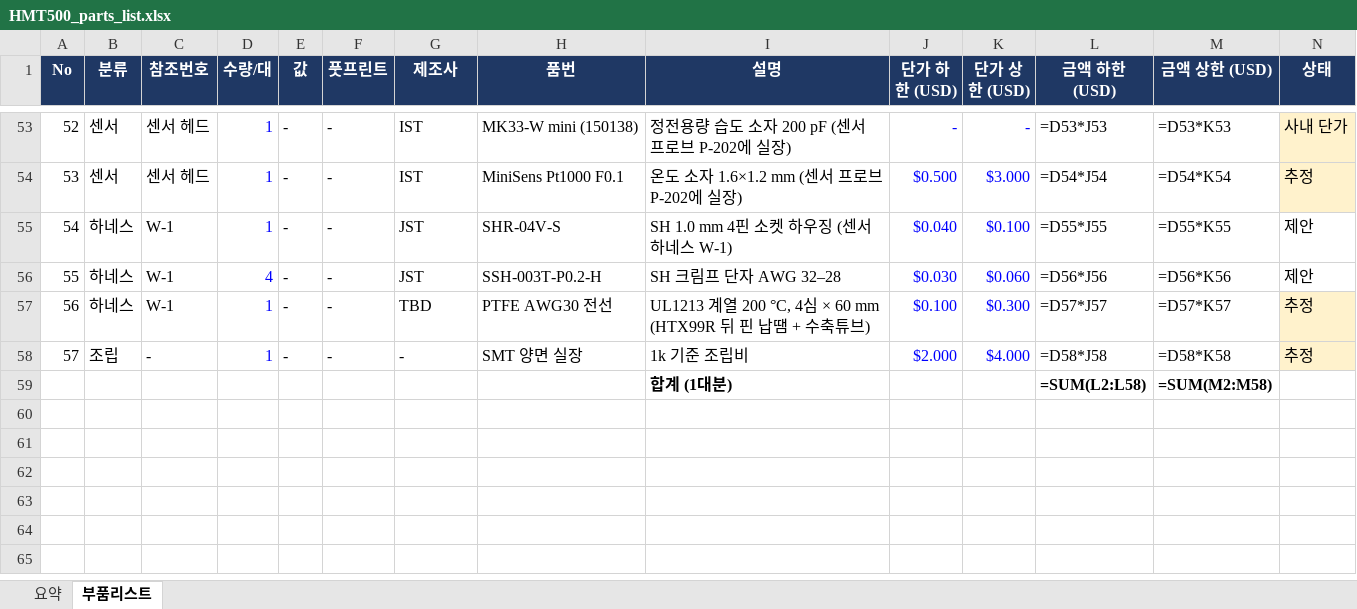
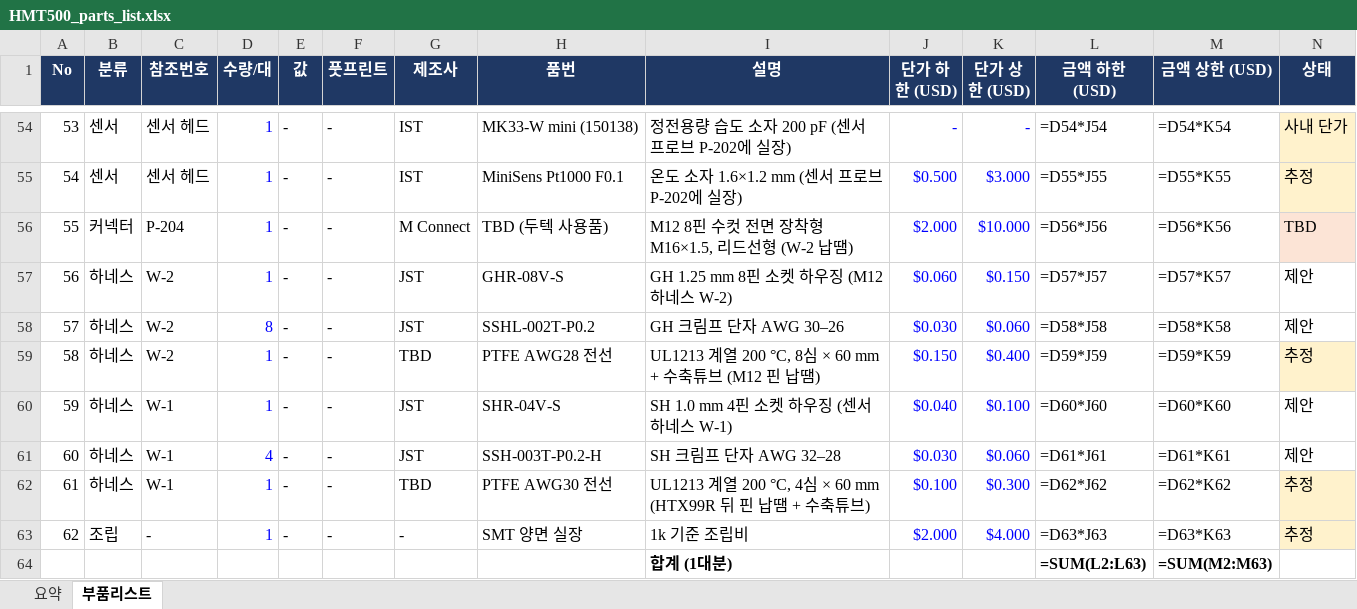
Before and after one commit to okchois/Oilinwater, an Excel workbook: hardware/kicad/HMT500/HMT500_parts_list.xlsx, sheet 부품리스트, drawn as a sheet; only a part is shown, gaps mark what is left out; values as stored, in another font and other column widths than the file's, no borders; formulas without a stored value are shown as written; table styles not drawn; addresses are those after the commit; the diff covers the shown part only; the diff names each change by its address in the sheet, - before the commit and + after, or states it on an @@ line.

```diff
--- a/hardware/kicad/HMT500/HMT500_parts_list.xlsx (sheet 부품리스트)
+++ b/hardware/kicad/HMT500/HMT500_parts_list.xlsx (sheet 부품리스트)
@@ column A (No) renumbered between rows 28 and 63 @@
-L54 (금액 하한 (USD)): =D53*J53
+L54 (금액 하한 (USD)): =D54*J54
-M54 (금액 상한 (USD)): =D53*K53
+M54 (금액 상한 (USD)): =D54*K54
-L55 (금액 하한 (USD)): =D54*J54
+L55 (금액 하한 (USD)): =D55*J55
-M55 (금액 상한 (USD)): =D54*K54
+M55 (금액 상한 (USD)): =D55*K55
+row 56: 55 | 커넥터 | P-204 | 1 | - | - | M Connect | TBD (두텍 사용품) | M12 8핀 수컷 전면 장착형 M16×1.5, 리드선형 (W-2 납땜) | $2.000 | $10.000 | =D56*J56 | =D56*K56 | TBD
+row 57: 56 | 하네스 | W-2 | 1 | - | - | JST | GHR-08V-S | GH 1.25 mm 8핀 소켓 하우징 (M12 하네스 W-2) | $0.060 | $0.150 | =D57*J57 | =D57*K57 | 제안
+row 58: 57 | 하네스 | W-2 | 8 | - | - | JST | SSHL-002T-P0.2 | GH 크림프 단자 AWG 30–26 | $0.030 | $0.060 | =D58*J58 | =D58*K58 | 제안
+row 59: 58 | 하네스 | W-2 | 1 | - | - | TBD | PTFE AWG28 전선 | UL1213 계열 200 °C, 8심 × 60 mm + 수축튜브 (M12 핀 납땜) | $0.150 | $0.400 | =D59*J59 | =D59*K59 | 추정
-L60 (금액 하한 (USD)): =D55*J55
+L60 (금액 하한 (USD)): =D60*J60
-M60 (금액 상한 (USD)): =D55*K55
+M60 (금액 상한 (USD)): =D60*K60
-L61 (금액 하한 (USD)): =D56*J56
+L61 (금액 하한 (USD)): =D61*J61
-M61 (금액 상한 (USD)): =D56*K56
+M61 (금액 상한 (USD)): =D61*K61
-L62 (금액 하한 (USD)): =D57*J57
+L62 (금액 하한 (USD)): =D62*J62
-M62 (금액 상한 (USD)): =D57*K57
+M62 (금액 상한 (USD)): =D62*K62
-L63 (금액 하한 (USD)): =D58*J58
+L63 (금액 하한 (USD)): =D63*J63
-M63 (금액 상한 (USD)): =D58*K58
+M63 (금액 상한 (USD)): =D63*K63
-L64 (금액 하한 (USD)): =SUM(L2:L58)
+L64 (금액 하한 (USD)): =SUM(L2:L63)
-M64 (금액 상한 (USD)): =SUM(M2:M58)
+M64 (금액 상한 (USD)): =SUM(M2:M63)
```
Also changed, not shown: 1 added row, 60 edited cells and cell formats elsewhere in this sheet, sheet 요약, 39 other files.
